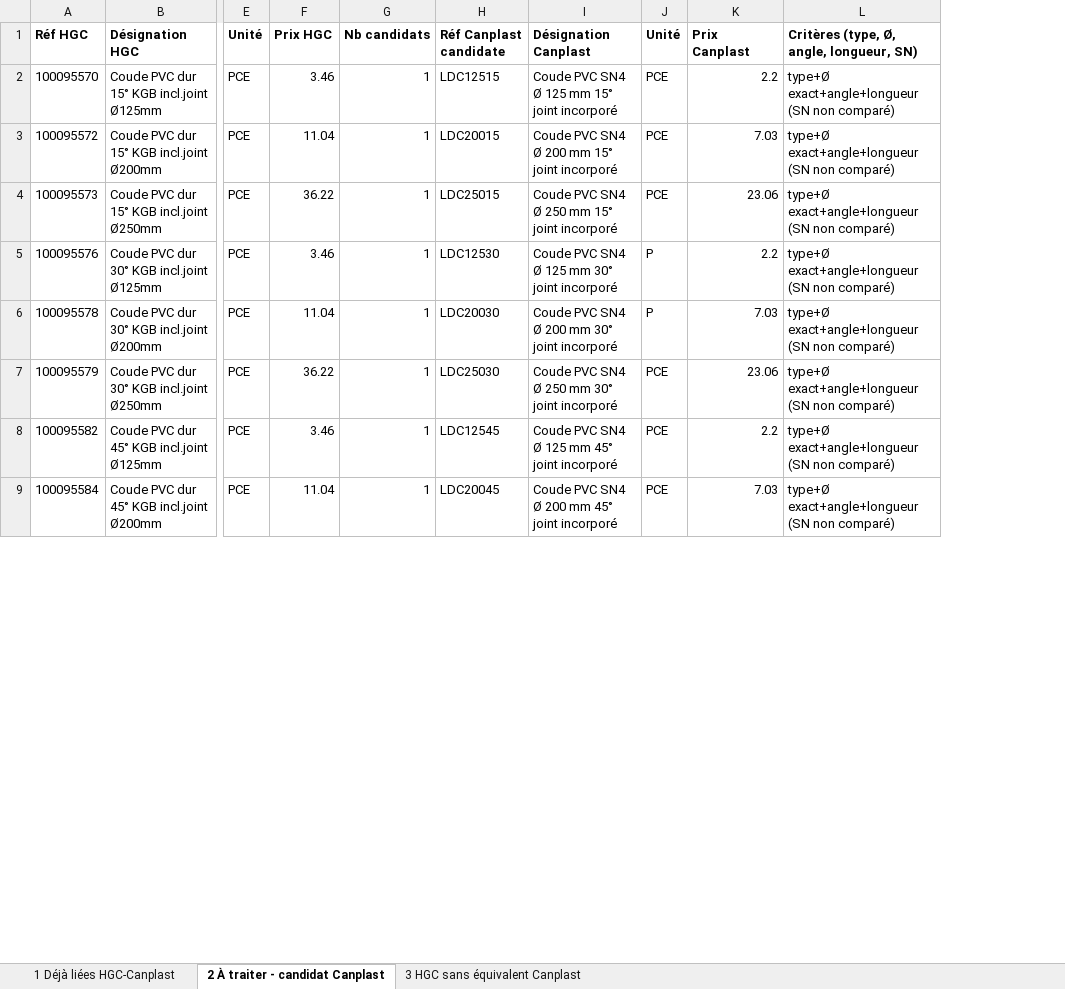
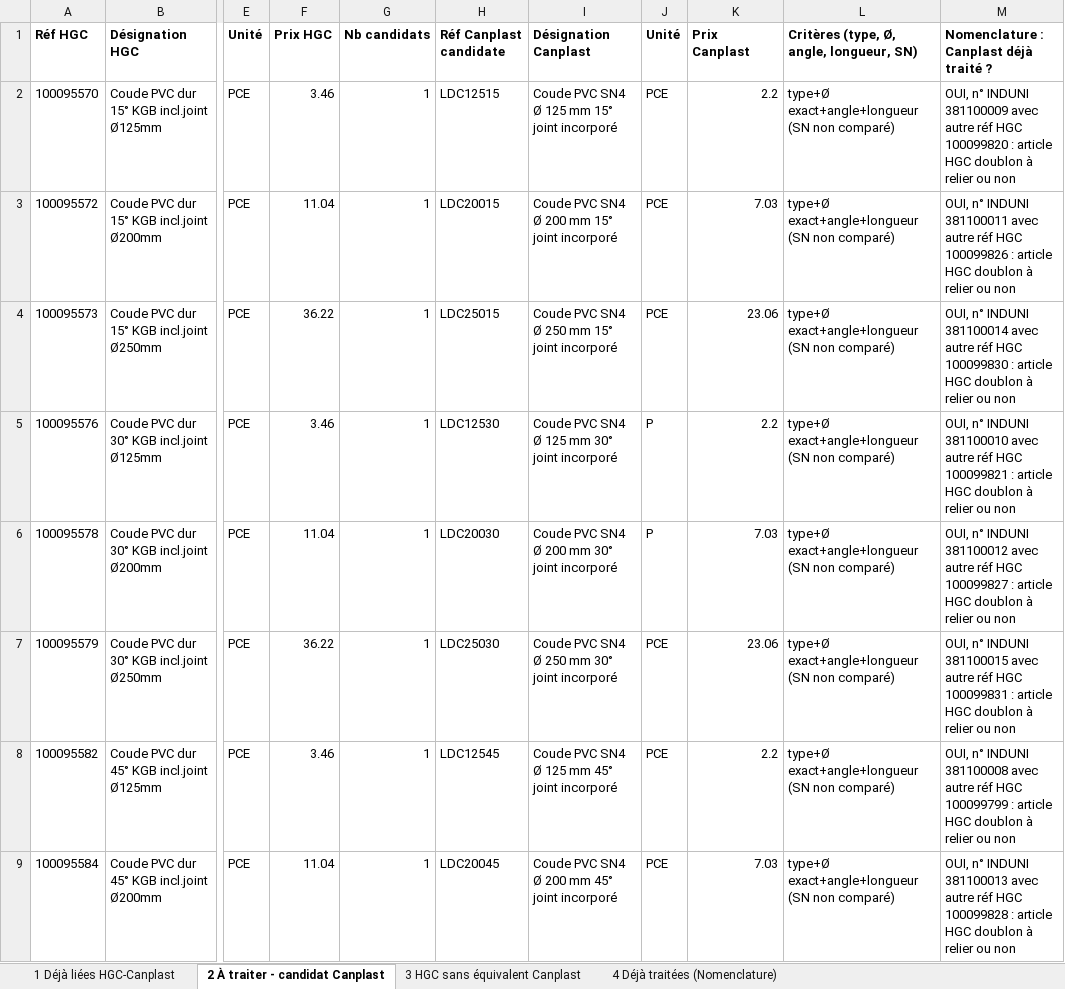
Before and after one commit to pomontaut/ESHOP-INDUNI, an Excel workbook: equivalences_HGC_Canplast.xlsx, sheet 2 À traiter - candidat Canplast, drawn as a sheet; only a part is shown, gaps mark what is left out; values as stored, in another font and other column widths than the file's, no borders; the diff names each change by its address in the sheet, - before the commit and + after, or states it on an @@ line.

```diff
--- a/equivalences_HGC_Canplast.xlsx (sheet 2 À traiter - candidat Canplast)
+++ b/equivalences_HGC_Canplast.xlsx (sheet 2 À traiter - candidat Canplast)
+sheet tab: 4 Déjà traitées (Nomenclature)
+column M, rows 1-9: Nomenclature : Canplast déjà traité ? | OUI, n° INDUNI 381100009 avec autre réf HGC 100099820 : article HGC doublon à relier ou non | OUI, n° INDUNI 381100011 avec autre réf HGC 100099826 : article HGC doublon à relier ou non | OUI, n° INDUNI 381100014 avec autre réf HGC 100099830 : article HGC doublon à relier ou non | OUI, n° INDUNI 381100010 avec autre réf HGC 100099821 : article HGC doublon à relier ou non | OUI, n° INDUNI 381100012 avec autre réf HGC 100099827 : article HGC doublon à relier ou non | OUI, n° INDUNI 381100015 avec autre réf HGC 100099831 : article HGC doublon à relier ou non | OUI, n° INDUNI 381100008 avec autre réf HGC 100099799 : article HGC doublon à relier ou non | OUI, n° INDUNI 381100013 avec autre réf HGC 100099828 : article HGC doublon à relier ou non
```
Also changed, not shown: sheet 1 Déjà liées HGC-Canplast.
